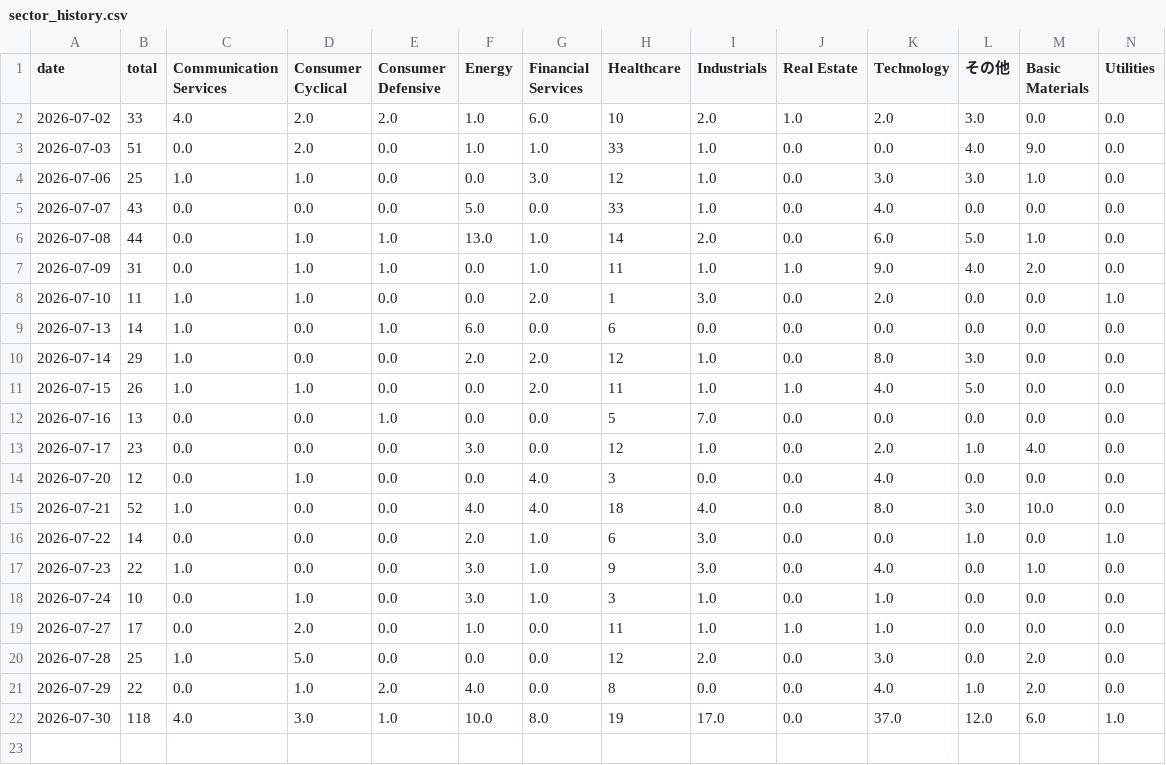
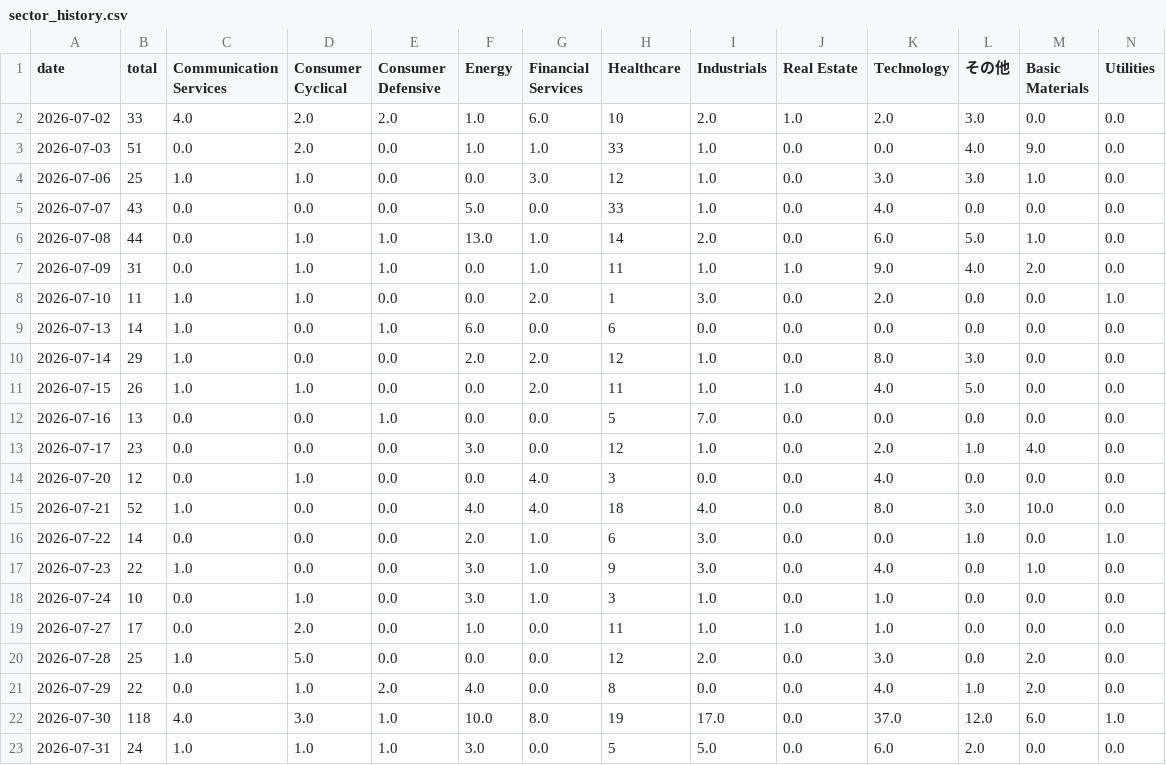
Before and after one commit to nyokki0204-boop/ibd-screener, a CSV file: data/sector_history.csv, drawn as a sheet; the diff names each change by its address in the sheet, - before the commit and + after, or states it on an @@ line.

```diff
--- a/data/sector_history.csv
+++ b/data/sector_history.csv
+row 23: 2026-07-31 | 24 | 1.0 | 1.0 | 1.0 | 3.0 | 0.0 | 5 | 5.0 | 0.0 | 6.0 | 2.0 | 0.0 | 0.0
```
Also changed, not shown: data/ticker_history.csv, 2 other files.
